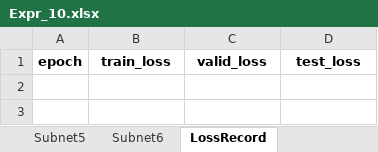
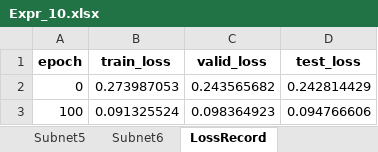
Before and after one commit to liangaomng/lulu_ms1, an Excel workbook: Expr1d/Expr_10.xlsx, sheet LossRecord, drawn as a sheet; values as stored, in another font and other column widths than the file's, no borders; the diff names each change by its address in the sheet, - before the commit and + after, or states it on an @@ line.

```diff
--- a/Expr1d/Expr_10.xlsx (sheet LossRecord)
+++ b/Expr1d/Expr_10.xlsx (sheet LossRecord)
+row 2: 0 | 0.273987053 | 0.243565682 | 0.242814429
+row 3: 100 | 0.091325524 | 0.098364923 | 0.094766606
```
Also changed, not shown: Expr1d/Expr_6.xlsx, 2 other files.
